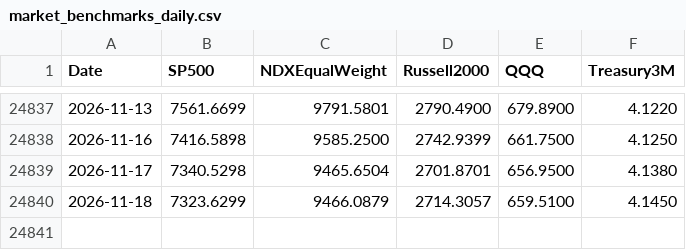
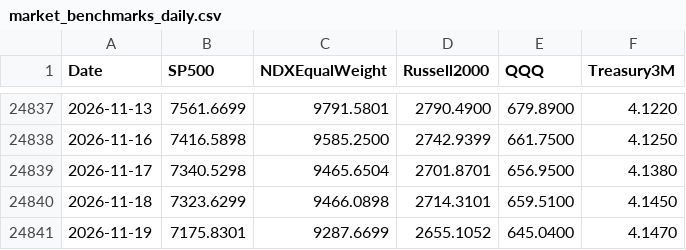
Before and after one commit to Troy9748/nasdaq-monitor, a CSV file: market_benchmarks_daily.csv, drawn as a sheet; only a part is shown, gaps mark what is left out.

```diff
--- a/market_benchmarks_daily.csv
+++ b/market_benchmarks_daily.csv
@@ -24839,2 +24839,3 @@
 2026-11-17,7340.5298,9465.6504,2701.8701,656.9500,4.1380
-2026-11-18,7323.6299,9466.0879,2714.3057,659.5100,4.1450
+2026-11-18,7323.6299,9466.0898,2714.3101,659.5100,4.1450
+2026-11-19,7175.8301,9287.6699,2655.1052,645.0400,4.1470
```
Also changed, not shown: market_context_daily.csv, 8 other files.
